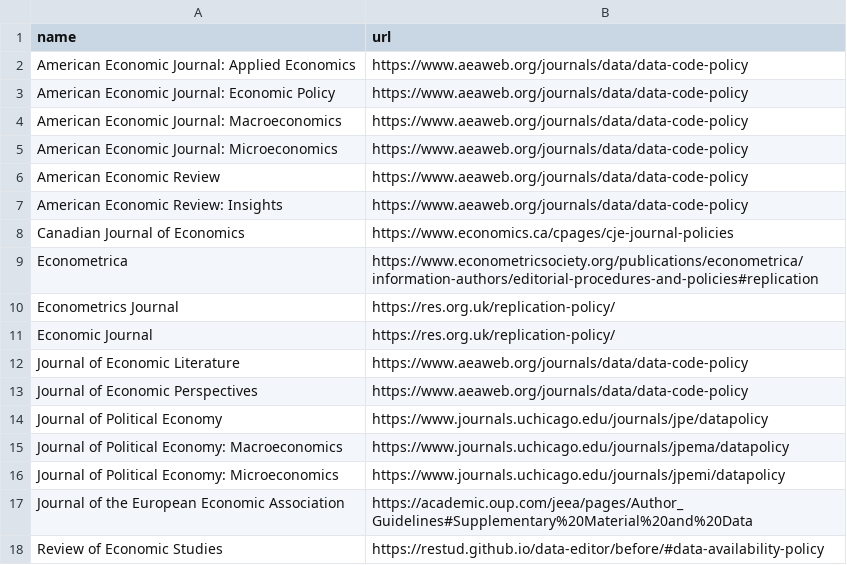
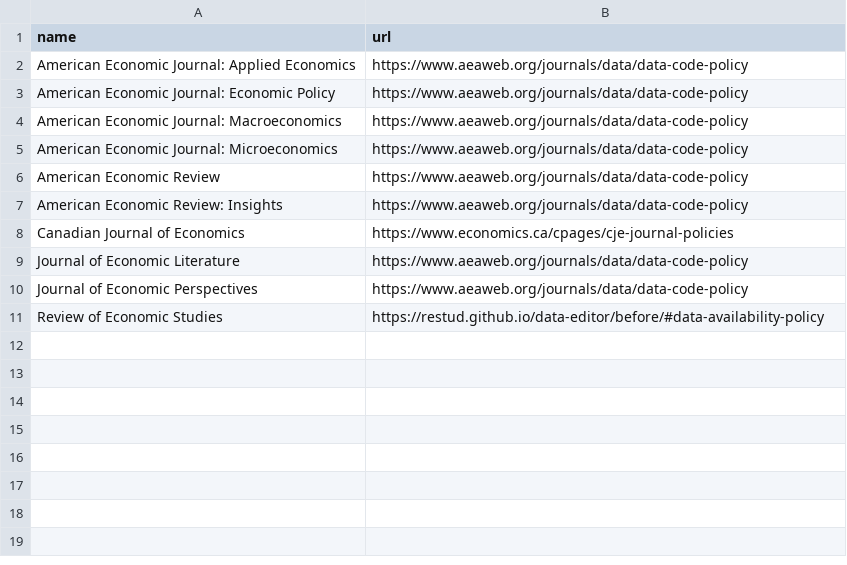
Before and after one commit to social-science-data-editors/DCAS, a CSV file: _data/journals.csv, drawn as a sheet; the diff names each change by its address in the sheet, - before the commit and + after, or states it on an @@ line.

Commit message:
Update journals.csv
Removes journals that have not yet affirmed endorsement #12

```diff
--- a/_data/journals.csv
+++ b/_data/journals.csv
-row 9: Econometrica | https://www.econometricsociety.org/publications/econometrica/information-authors/editorial-procedures-and-policies#replication
-row 10: Econometrics Journal | https://res.org.uk/replication-policy/
-row 11: Economic Journal | https://res.org.uk/replication-policy/
-row 14: Journal of Political Economy | https://www.journals.uchicago.edu/journals/jpe/datapolicy
-row 15: Journal of Political Economy: Macroeconomics | https://www.journals.uchicago.edu/journals/jpema/datapolicy
-row 16: Journal of Political Economy: Microeconomics | https://www.journals.uchicago.edu/journals/jpemi/datapolicy
-row 17: Journal of the European Economic Association | https://academic.oup.com/jeea/pages/Author_Guidelines#Supplementary%20Material%20and%20Data
```
